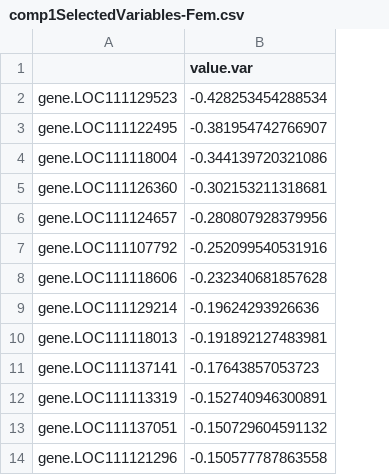
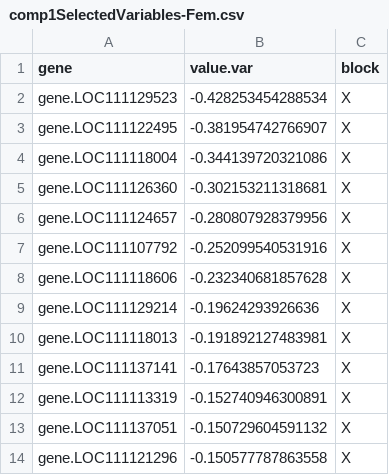
Before and after one commit to sr320/ceabigr, a CSV file: output/gene-methylation-expression-mixomics/comp1SelectedVariables-Fem.csv, drawn as a sheet; only a part is shown; the diff names each change by its address in the sheet, - before the commit and + after, or states it on an @@ line.

```diff
--- a/output/gene-methylation-expression-mixomics/comp1SelectedVariables-Fem.csv
+++ b/output/gene-methylation-expression-mixomics/comp1SelectedVariables-Fem.csv
+column C (block), rows 2-14: all X
-A1: (empty)
+A1: gene
```
Also changed, not shown: output/gene-methylation-expression-mixomics/comp1SelectedVariables-Male.csv, output/gene-methylation-expression-mixomics/comp2SelectedVariables-Fem.csv, 4 other files.
